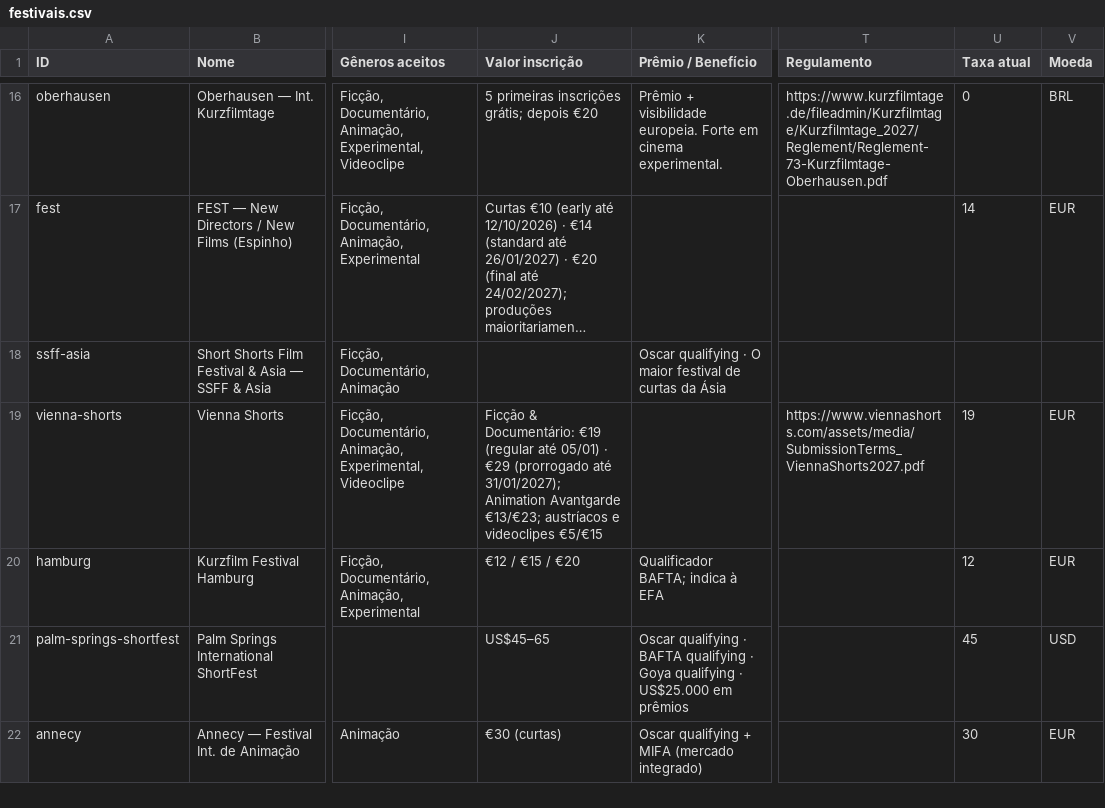
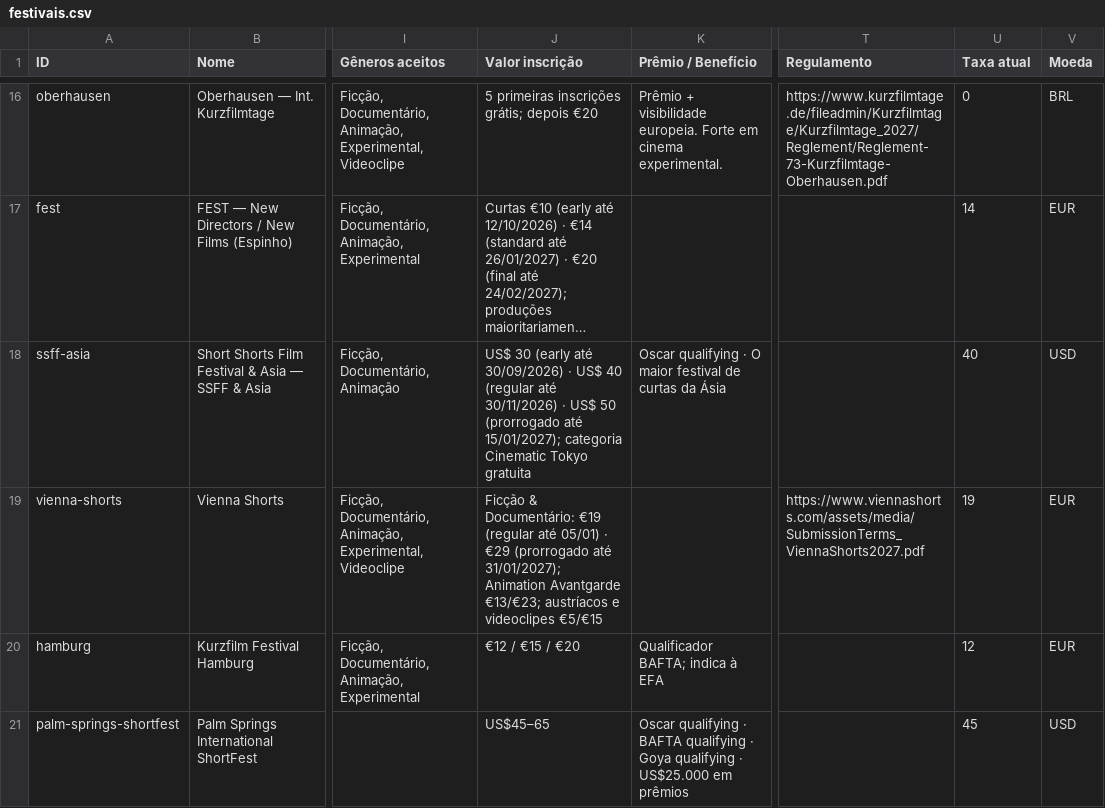
Before and after one commit to aeathayde-coder/radar-de-curtas, a CSV file: site/dados/festivais.csv, drawn as a sheet; only a part is shown, gaps mark what is left out; the shorter side is filled out with more unchanged rows; long unchanged cells end in …; the diff covers the shown part only; the diff names each change by its address in the sheet, - before the commit and + after, or states it on an @@ line.

```diff
--- a/site/dados/festivais.csv
+++ b/site/dados/festivais.csv
-J18 (Valor inscrição): (empty)
+J18 (Valor inscrição): US$ 30 (early até 30/09/2026) · US$ 40 (regular até 30/11/2026) · US$ 50 (prorrogado até 15/01/2027); categoria Cinematic Tokyo gratuita
-U18 (Taxa atual): (empty)
+U18 (Taxa atual): 40
-V18 (Moeda): (empty)
+V18 (Moeda): USD
```
Also changed, not shown: 33 edited cells elsewhere in this file, 1 other file.
